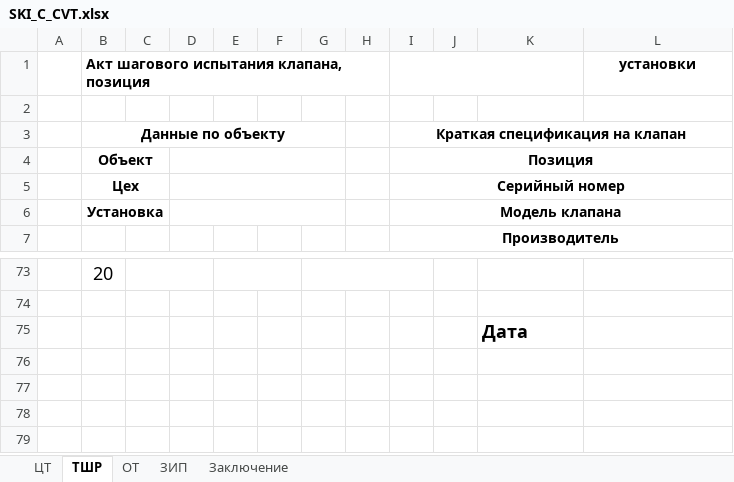
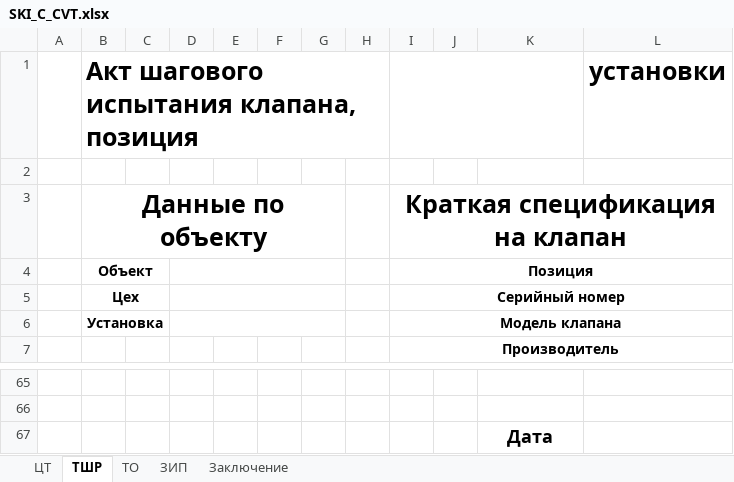
Before and after one commit to Rekvim/MpiSki, an Excel workbook: Reports/SKI_C_CVT.xlsx, sheet ТШР, drawn as a sheet; only a part is shown, gaps mark what is left out; values as stored, in another font and other column widths than the file's, no borders; removed rows and columns are numbered as before the commit, all else as after; the diff covers the shown part only; the diff names each change by its address in the sheet, - before the commit and + after, or states it on an @@ line.

```diff
--- a/Reports/SKI_C_CVT.xlsx (sheet ТШР)
+++ b/Reports/SKI_C_CVT.xlsx (sheet ТШР)
-sheet tab: ОТ
+sheet tab: ТО
@@ B1 text size: larger @@
@@ L1 text size: larger @@
@@ B3 text size: larger @@
@@ I3 text size: larger @@
-B65: 20
+B65: (empty)
-C73:D73 merged
-E73:F73 merged
-G73:I73 merged
-K67 alignment: left
+K67 alignment: center
```
Also changed, not shown: 11 added rows, 19 removed rows, 4 edited cells and merged cells elsewhere in this sheet, Reports/SKI_C_SACVT.xlsx.
